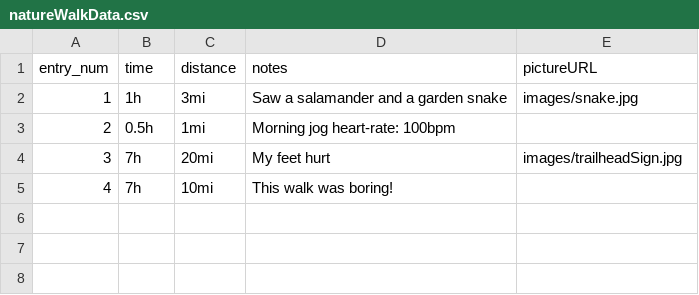
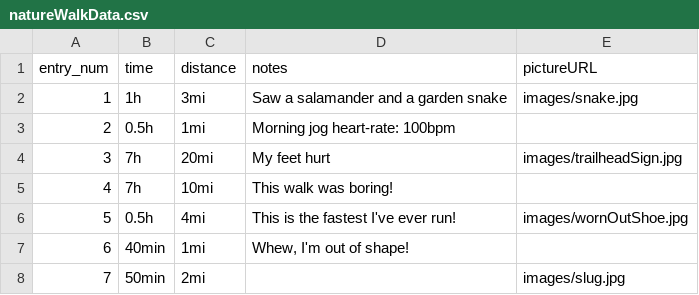
Before and after one commit to JarodLokrantz/LokrantzCS361Project, a CSV file: microservice/natureWalkData.csv, drawn as a sheet.

```diff
--- a/microservice/natureWalkData.csv
+++ b/microservice/natureWalkData.csv
@@ -5 +5,4 @@ entry_num,time,distance,notes,pictureURL
 4,7h,10mi,This walk was boring!,
+5,0.5h,4mi,This is the fastest I've ever run!,images/wornOutShoe.jpg
+6,40min,1mi,"Whew, I'm out of shape!",
+7,50min,2mi,,images/slug.jpg
```
Also changed, not shown: 2 other files.
